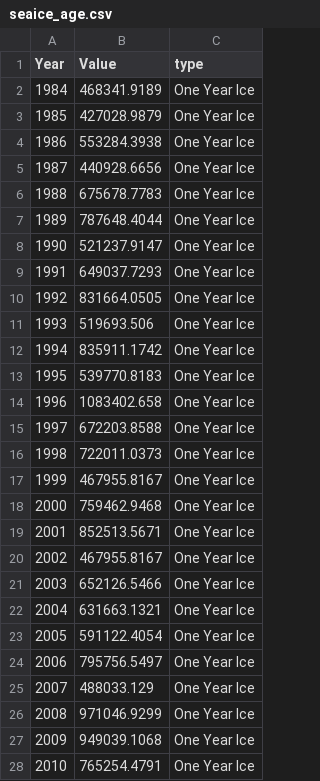
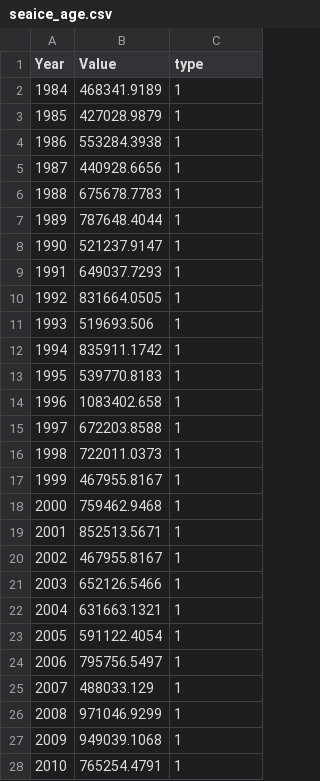
Before and after one commit to Keiii25/Data_Visualisation_Chartjs, a CSV file: Assignment2/data/seaice_age.csv, drawn as a sheet; only a part is shown; the diff covers the shown part only.

Commit message:
Create sea_ice_age.vg.json

```diff
--- a/Assignment2/data/seaice_age.csv
+++ b/Assignment2/data/seaice_age.csv
@@ -1,28 +1,28 @@
 Year,Value,type
-1984,468341.9189,One Year Ice
-1985,427028.9879,One Year Ice
-1986,553284.3938,One Year Ice
-1987,440928.6656,One Year Ice
-1988,675678.7783,One Year Ice
-1989,787648.4044,One Year Ice
-1990,521237.9147,One Year Ice
-1991,649037.7293,One Year Ice
-1992,831664.0505,One Year Ice
-1993,519693.506,One Year Ice
-1994,835911.1742,One Year Ice
-1995,539770.8183,One Year Ice
-1996,1083402.658,One Year Ice
-1997,672203.8588,One Year Ice
-1998,722011.0373,One Year Ice
-1999,467955.8167,One Year Ice
-2000,759462.9468,One Year Ice
-2001,852513.5671,One Year Ice
-2002,467955.8167,One Year Ice
-2003,652126.5466,One Year Ice
-2004,631663.1321,One Year Ice
-2005,591122.4054,One Year Ice
-2006,795756.5497,One Year Ice
-2007,488033.129,One Year Ice
-2008,971046.9299,One Year Ice
-2009,949039.1068,One Year Ice
-2010,765254.4791,One Year Ice
+1984,468341.9189,1
+1985,427028.9879,1
+1986,553284.3938,1
+1987,440928.6656,1
+1988,675678.7783,1
+1989,787648.4044,1
+1990,521237.9147,1
+1991,649037.7293,1
+1992,831664.0505,1
+1993,519693.506,1
+1994,835911.1742,1
+1995,539770.8183,1
+1996,1083402.658,1
+1997,672203.8588,1
+1998,722011.0373,1
+1999,467955.8167,1
+2000,759462.9468,1
+2001,852513.5671,1
+2002,467955.8167,1
+2003,652126.5466,1
+2004,631663.1321,1
+2005,591122.4054,1
+2006,795756.5497,1
+2007,488033.129,1
+2008,971046.9299,1
+2009,949039.1068,1
+2010,765254.4791,1
```
Also changed, not shown: 163 edited cells elsewhere in this file.
